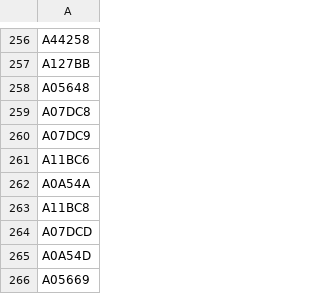
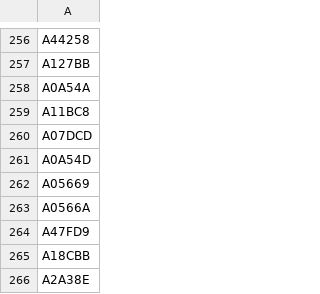
Before and after one commit to mstavro/fleetR, a CSV file: data/compatible_registrations.csv, drawn as a sheet; only a part is shown, gaps mark what is left out; the shorter side is filled out with more unchanged rows.

```diff
--- a/data/compatible_registrations.csv
+++ b/data/compatible_registrations.csv
@@ -257,6 +257,2 @@ A44258
 A127BB
-A05648
-A07DC8
-A07DC9
-A11BC6
 A0A54A
```
